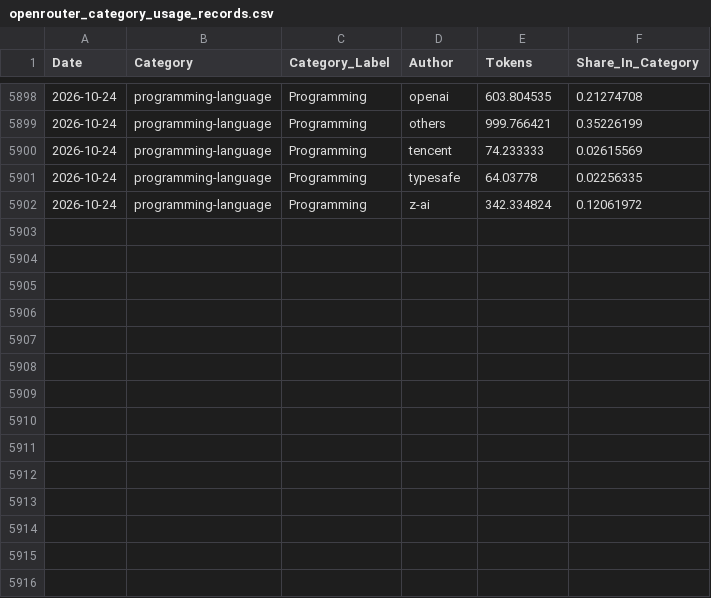
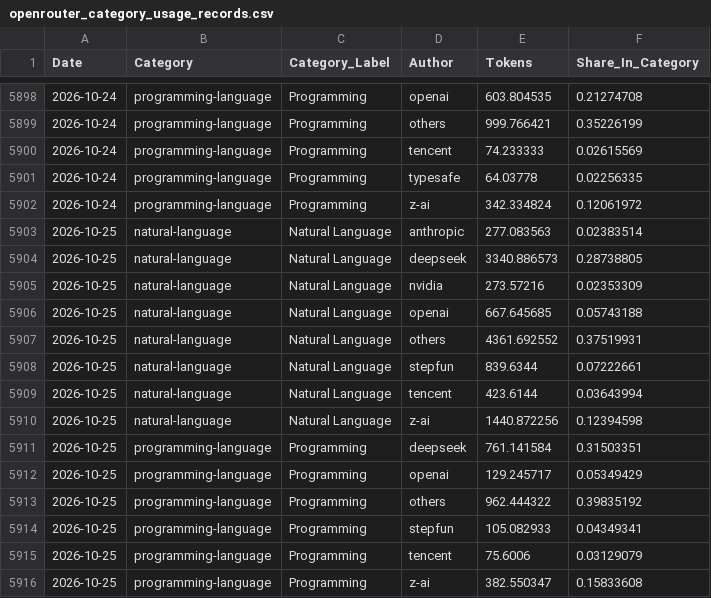
Before and after one commit to Kenneth-Top/workflows-, a CSV file: openrouter_category_usage_records.csv, drawn as a sheet; only a part is shown, gaps mark what is left out.

```diff
--- a/openrouter_category_usage_records.csv
+++ b/openrouter_category_usage_records.csv
@@ -5902 +5902,15 @@
 2026-10-24,programming-language,Programming,z-ai,342.334824,0.12061972
+2026-10-25,natural-language,Natural Language,anthropic,277.083563,0.02383514
+2026-10-25,natural-language,Natural Language,deepseek,3340.886573,0.28738805
+2026-10-25,natural-language,Natural Language,nvidia,273.57216,0.02353309
+2026-10-25,natural-language,Natural Language,openai,667.645685,0.05743188
+2026-10-25,natural-language,Natural Language,others,4361.692552,0.37519931
+2026-10-25,natural-language,Natural Language,stepfun,839.6344,0.07222661
+2026-10-25,natural-language,Natural Language,tencent,423.6144,0.03643994
+2026-10-25,natural-language,Natural Language,z-ai,1440.872256,0.12394598
+2026-10-25,programming-language,Programming,deepseek,761.141584,0.31503351
+2026-10-25,programming-language,Programming,openai,129.245717,0.05349429
+2026-10-25,programming-language,Programming,others,962.444322,0.39835192
+2026-10-25,programming-language,Programming,stepfun,105.082933,0.04349341
+2026-10-25,programming-language,Programming,tencent,75.6006,0.03129079
+2026-10-25,programming-language,Programming,z-ai,382.550347,0.15833608
```
Also changed, not shown: openrouter_apps_records.csv, openrouter_market_share_records.csv, 2 other files.
